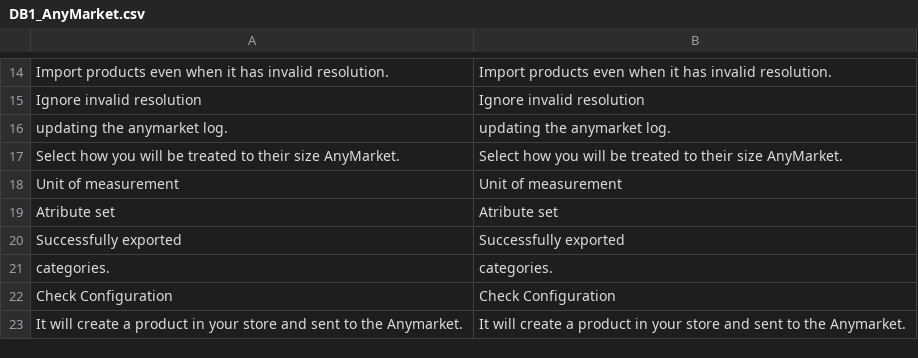
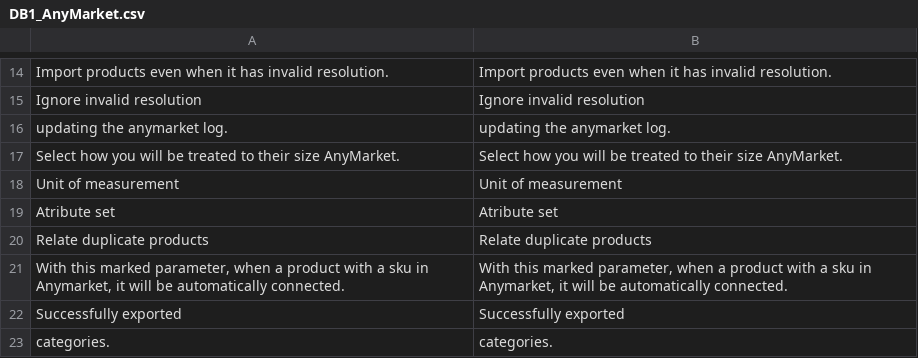
Before and after one commit to robilemos89/anymarket_magento, a CSV file: app/locale/en_US/DB1_AnyMarket.csv, drawn as a sheet; only a part is shown, gaps mark what is left out; the shorter side is filled out with more unchanged rows; the diff names each change by its address in the sheet, - before the commit and + after, or states it on an @@ line.

```diff
--- a/app/locale/en_US/DB1_AnyMarket.csv
+++ b/app/locale/en_US/DB1_AnyMarket.csv
+row 20: Relate duplicate products | Relate duplicate products
+row 21: With this marked parameter, when a product with a sku in Anymarket, it will be automatically connected. | With this marked parameter, when a product with a sku in Anymarket, it will be automatically connected.
```
Also changed, not shown: app/locale/pt_BR/DB1_AnyMarket.csv, 4 other files.
